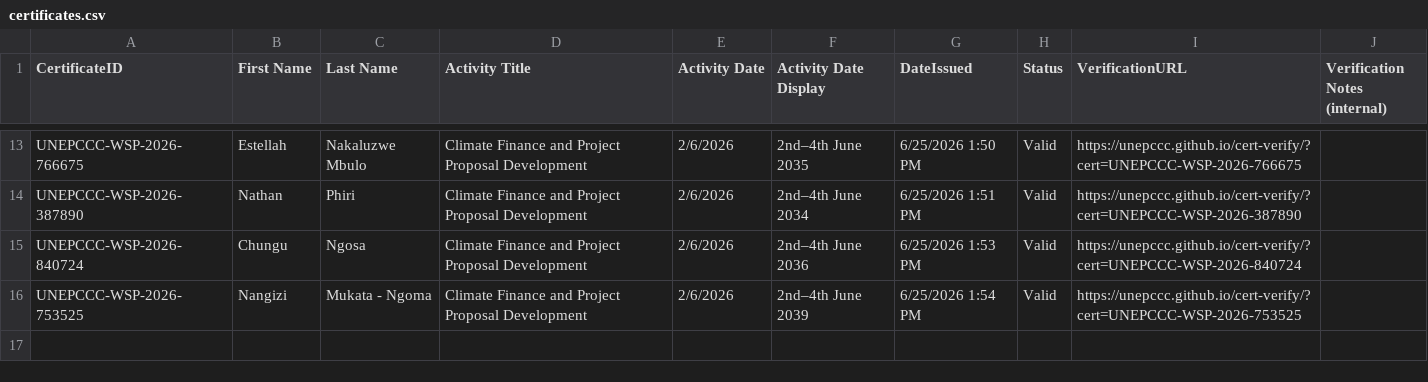
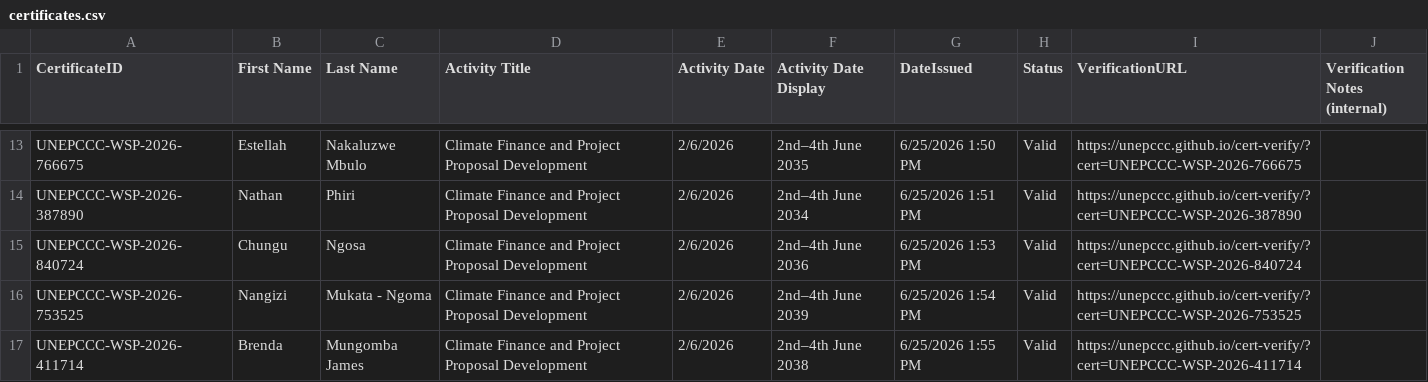
Before and after one commit to unepccc/cert-verify, a CSV file: certificates.csv, drawn as a sheet; only a part is shown, gaps mark what is left out; the diff names each change by its address in the sheet, - before the commit and + after, or states it on an @@ line.

Commit message:
chore: add certificate UNEPCCC-WSP-2026-411714

```diff
--- a/certificates.csv
+++ b/certificates.csv
+row 17: UNEPCCC-WSP-2026-411714 | Brenda | Mungomba James | Climate Finance and Project Proposal Development | 2/6/2026 | 2nd–4th June 2038 | 6/25/2026 1:55 PM | Valid | https://unepccc.github.io/cert-verify/?cert=UNEPCCC-WSP-2026-411714
```
